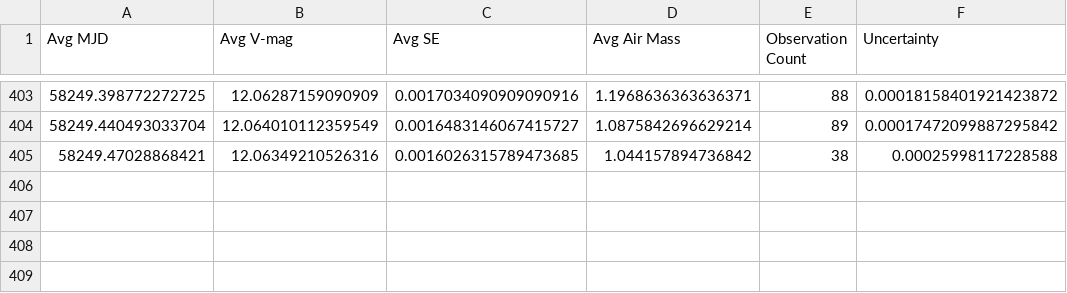
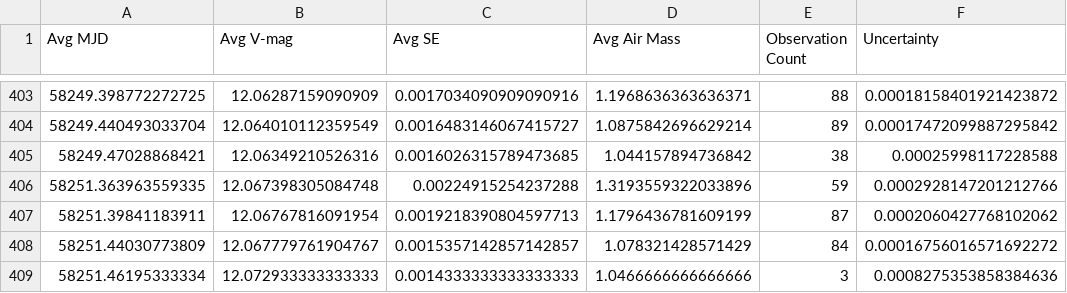
Before and after one commit to michaelreaton/BruceGaryKIC846DataTool, a CSV file: Combined/g'band_bruce_gary_raw_data_good_air_hourly_bins.csv, drawn as a sheet; only a part is shown, gaps mark what is left out.

Commit message:
Added 5/13/2018 g'band data

```diff
--- a/Combined/g'band_bruce_gary_raw_data_good_air_hourly_bins.csv
+++ b/Combined/g'band_bruce_gary_raw_data_good_air_hourly_bins.csv
@@ -405 +405,5 @@ Avg MJD,Avg V-mag,Avg SE,Avg Air Mass,Observation Count,Uncertainty
 58249.47028868421,12.06349210526316,0.0016026315789473685,1.044157894736842,38,0.00025998117228588
+58251.363963559335,12.067398305084748,0.00224915254237288,1.3193559322033896,59,0.0002928147201212766
+58251.39841183911,12.06767816091954,0.0019218390804597713,1.1796436781609199,87,0.0002060427768102062
+58251.44030773809,12.067779761904767,0.0015357142857142857,1.078321428571429,84,0.00016756016571692272
+58251.46195333334,12.072933333333333,0.0014333333333333333,1.0466666666666666,3,0.0008275353858384636
```
Also changed, not shown: Combined/g'band_bruce_gary_raw_data_good_air_daily_bins.csv, 7 other files.
